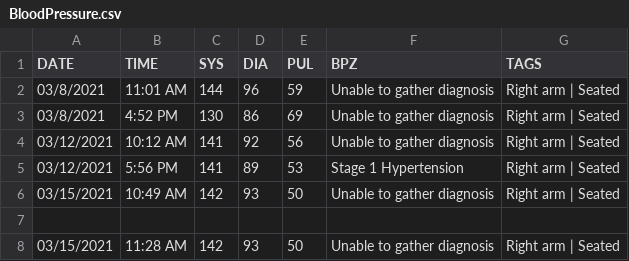
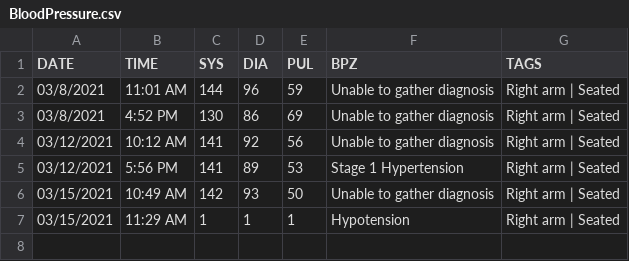
Before and after one commit to austin-engle/bloodPressureAverage, a CSV file: BloodPressure.csv, drawn as a sheet; removed rows and columns are numbered as before the commit, all else as after; the diff names each change by its address in the sheet, - before the commit and + after, or states it on an @@ line.

Commit message:
commit after blood pressure reading: 03/15/2021 11:29 AM

```diff
--- a/BloodPressure.csv
+++ b/BloodPressure.csv
-row 7: (empty)
+row 7: 03/15/2021 | 11:29 AM | 1 | 1 | 1 | Hypotension | Right arm | Seated
-row 8: 03/15/2021 | 11:28 AM | 142 | 93 | 50 | Unable to gather diagnosis | Right arm | Seated
```
Also changed, not shown: 1 other file.
